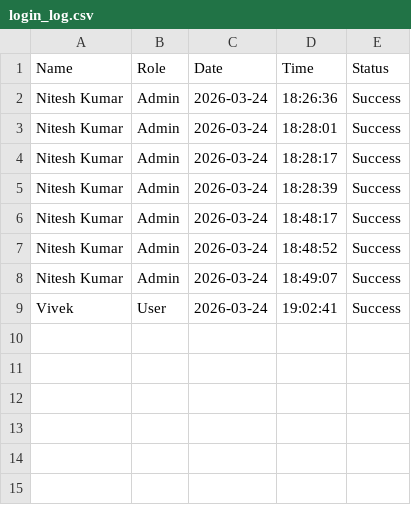
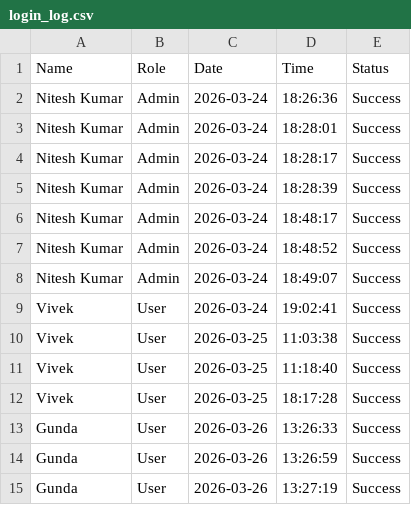
Before and after one commit to Nite-bit/Secure-Face-Login-System, a CSV file: logs/login_log.csv, drawn as a sheet; the diff names each change by its address in the sheet, - before the commit and + after, or states it on an @@ line.

```diff
--- a/logs/login_log.csv
+++ b/logs/login_log.csv
+row 10: Vivek | User | 2026-03-25 | 11:03:38 | Success
+row 11: Vivek | User | 2026-03-25 | 11:18:40 | Success
+row 12: Vivek | User | 2026-03-25 | 18:17:28 | Success
+row 13: Gunda | User | 2026-03-26 | 13:26:33 | Success
+row 14: Gunda | User | 2026-03-26 | 13:26:59 | Success
+row 15: Gunda | User | 2026-03-26 | 13:27:19 | Success
```
Also changed, not shown: 14 other files.
